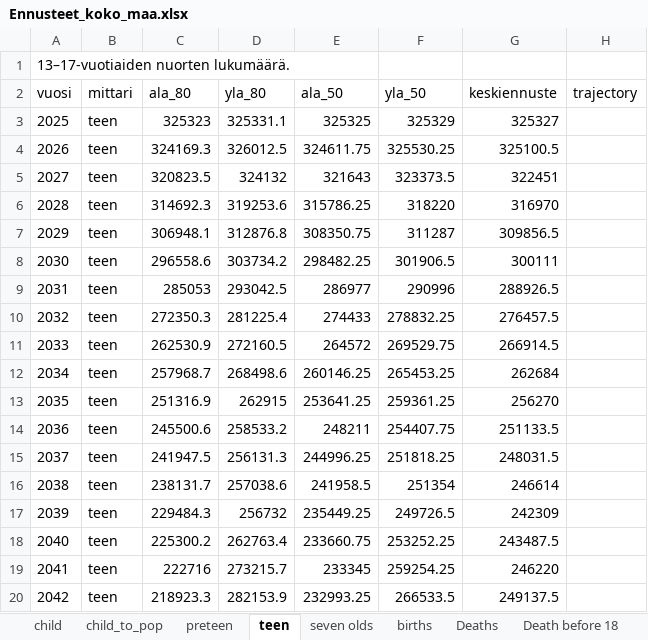
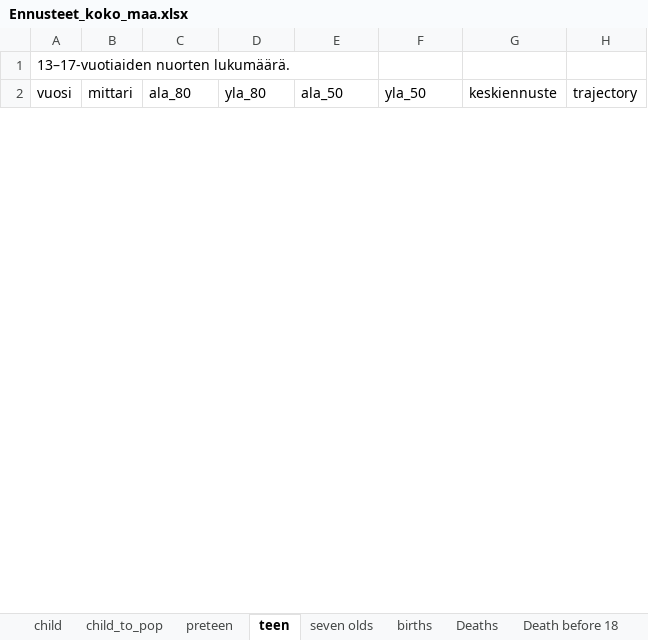
Before and after one commit to aapohiilamo/vaesto_ennusteet_lapset, an Excel workbook: ennusteet_excel/Ennusteet_koko_maa.xlsx, sheet teen, drawn as a sheet; only a part is shown; values as stored, in another font and other column widths than the file's, no borders; removed rows and columns are numbered as before the commit, all else as after; the diff covers the shown part only; the diff names each change by its address in the sheet, - before the commit and + after, or states it on an @@ line.

```diff
--- a/ennusteet_excel/Ennusteet_koko_maa.xlsx (sheet teen)
+++ b/ennusteet_excel/Ennusteet_koko_maa.xlsx (sheet teen)
-row 3: 2025 | teen | 325323 | 325331.1 | 325325 | 325329 | 325327
-row 4: 2026 | teen | 324169.3 | 326012.5 | 324611.75 | 325530.25 | 325100.5
-row 5: 2027 | teen | 320823.5 | 324132 | 321643 | 323373.5 | 322451
-row 6: 2028 | teen | 314692.3 | 319253.6 | 315786.25 | 318220 | 316970
-row 7: 2029 | teen | 306948.1 | 312876.8 | 308350.75 | 311287 | 309856.5
-row 8: 2030 | teen | 296558.6 | 303734.2 | 298482.25 | 301906.5 | 300111
-row 9: 2031 | teen | 285053 | 293042.5 | 286977 | 290996 | 288926.5
-row 10: 2032 | teen | 272350.3 | 281225.4 | 274433 | 278832.25 | 276457.5
-row 11: 2033 | teen | 262530.9 | 272160.5 | 264572 | 269529.75 | 266914.5
-row 12: 2034 | teen | 257968.7 | 268498.6 | 260146.25 | 265453.25 | 262684
-row 13: 2035 | teen | 251316.9 | 262915 | 253641.25 | 259361.25 | 256270
-row 14: 2036 | teen | 245500.6 | 258533.2 | 248211 | 254407.75 | 251133.5
-row 15: 2037 | teen | 241947.5 | 256131.3 | 244996.25 | 251818.25 | 248031.5
-row 16: 2038 | teen | 238131.7 | 257038.6 | 241958.5 | 251354 | 246614
-row 17: 2039 | teen | 229484.3 | 256732 | 235449.25 | 249726.5 | 242309
-row 18: 2040 | teen | 225300.2 | 262763.4 | 233660.75 | 253252.25 | 243487.5
-row 19: 2041 | teen | 222716 | 273215.7 | 233345 | 259254.25 | 246220
-row 20: 2042 | teen | 218923.3 | 282153.9 | 232993.25 | 266533.5 | 249137.5
```
Also changed, not shown: 27 added rows and 8 removed rows elsewhere in this sheet, sheet child_mig, sheet seven olds, sheet births, sheet preteen, sheet child, sheet child_to_pop, 3 more sheets, ennusteet_excel/Ennusteet_maakunnat_0_17.xlsx.
